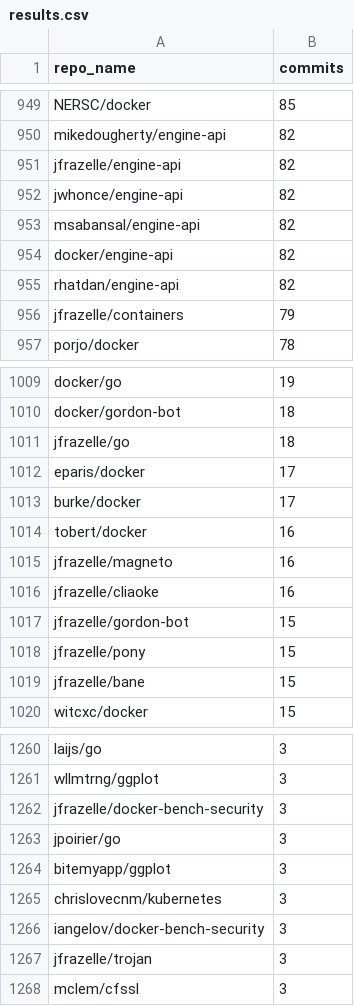
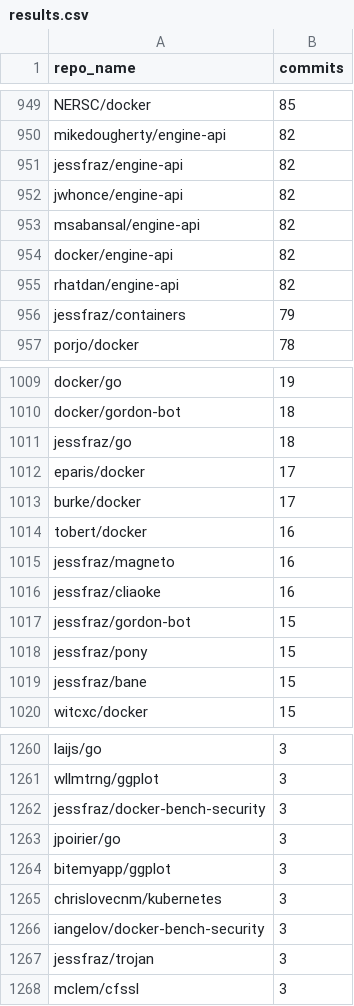
Before and after one commit to jessfraz/junk, a CSV file: rmforks/results.csv, drawn as a sheet; only a part is shown, gaps mark what is left out; the diff covers the shown part only.

Commit message:
jfrazelle -> jessfraz
Signed-off-by: Jess Frazelle <acidburn@google.com>

```diff
--- a/rmforks/results.csv
+++ b/rmforks/results.csv
@@ -950,3 +950,3 @@ NERSC/docker,85
 mikedougherty/engine-api,82
-jfrazelle/engine-api,82
+jessfraz/engine-api,82
 jwhonce/engine-api,82
@@ -955,3 +955,3 @@ docker/engine-api,82
 rhatdan/engine-api,82
-jfrazelle/containers,79
+jessfraz/containers,79
 porjo/docker,78
@@ -1010,3 +1010,3 @@ docker/go,19
 docker/gordon-bot,18
-jfrazelle/go,18
+jessfraz/go,18
 eparis/docker,17
@@ -1014,7 +1014,7 @@ burke/docker,17
 tobert/docker,16
-jfrazelle/magneto,16
-jfrazelle/cliaoke,16
-jfrazelle/gordon-bot,15
-jfrazelle/pony,15
-jfrazelle/bane,15
+jessfraz/magneto,16
+jessfraz/cliaoke,16
+jessfraz/gordon-bot,15
+jessfraz/pony,15
+jessfraz/bane,15
 witcxc/docker,15
@@ -1261,3 +1261,3 @@ laijs/go,3
 wllmtrng/ggplot,3
-jfrazelle/docker-bench-security,3
+jessfraz/docker-bench-security,3
 jpoirier/go,3
@@ -1266,3 +1266,3 @@ chrislovecnm/kubernetes,3
 iangelov/docker-bench-security,3
-jfrazelle/trojan,3
+jessfraz/trojan,3
 mclem/cfssl,3
```
Also changed, not shown: 44 edited cells elsewhere in this file, 23 other files.
